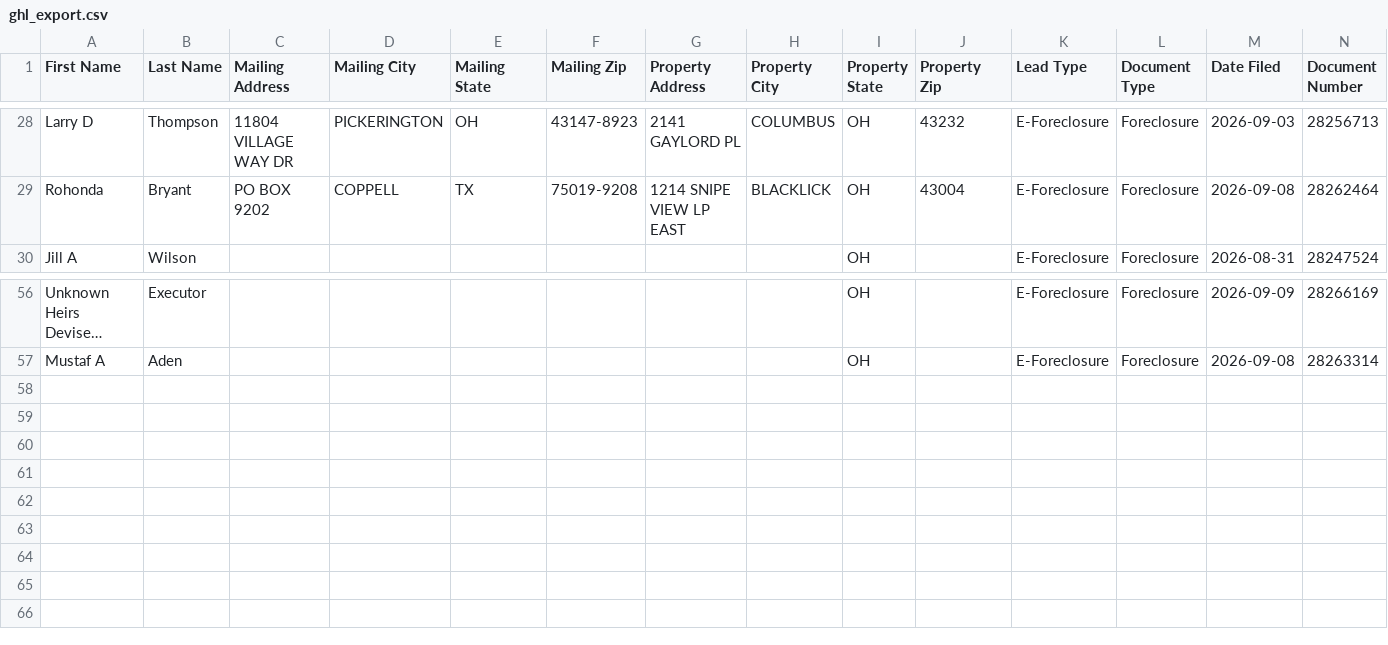
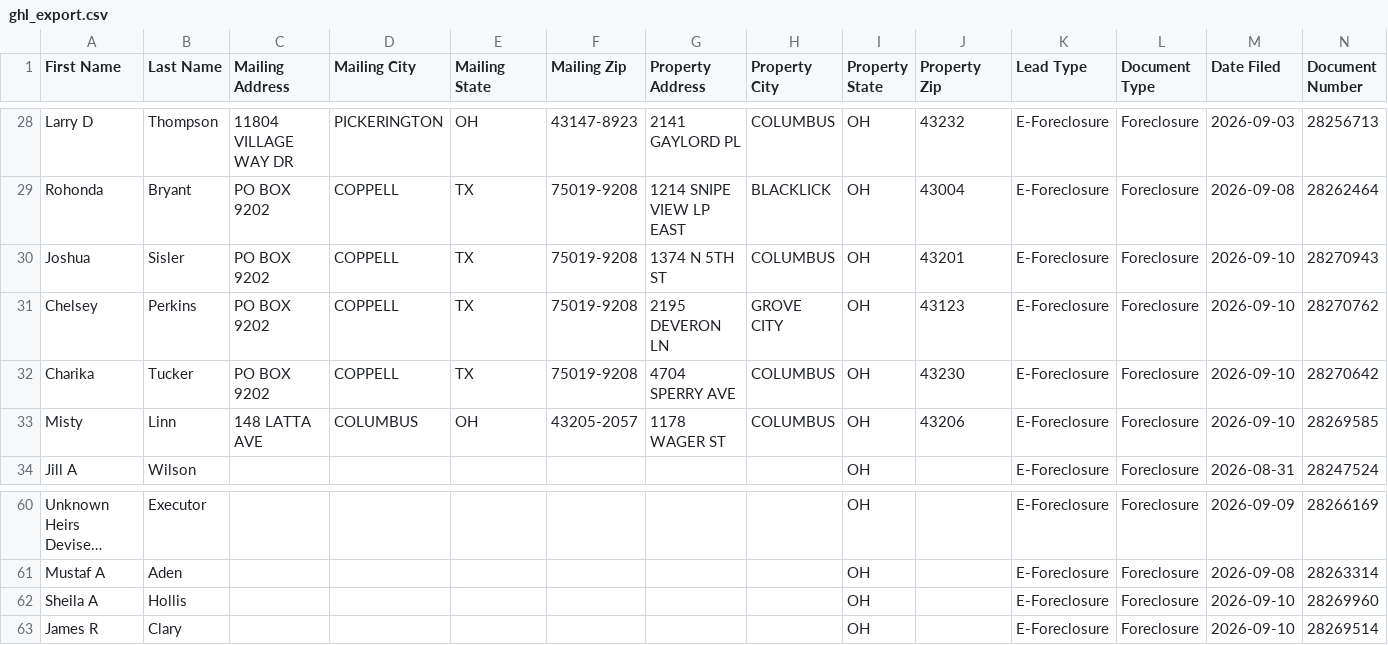
Before and after one commit to mauricewilli572000-cloud/franklin-foreclosure-scraper, a CSV file: dashboard/ghl_export.csv, drawn as a sheet; only a part is shown, gaps mark what is left out; long unchanged cells end in …; rows hold the shown columns only; the diff names each change by its address in the sheet, - before the commit and + after, or states it on an @@ line.

```diff
--- a/dashboard/ghl_export.csv
+++ b/dashboard/ghl_export.csv
+row 30: Joshua | Sisler | PO BOX 9202 | COPPELL | TX | 75019-9208 | 1374 N 5TH ST | COLUMBUS | OH | 43201 | E-Foreclosure | Foreclosure | 2026-09-10 | 28270943
+row 31: Chelsey | Perkins | PO BOX 9202 | COPPELL | TX | 75019-9208 | 2195 DEVERON LN | GROVE CITY | OH | 43123 | E-Foreclosure | Foreclosure | 2026-09-10 | 28270762
+row 32: Charika | Tucker | PO BOX 9202 | COPPELL | TX | 75019-9208 | 4704 SPERRY AVE | COLUMBUS | OH | 43230 | E-Foreclosure | Foreclosure | 2026-09-10 | 28270642
+row 33: Misty | Linn | 148 LATTA AVE | COLUMBUS | OH | 43205-2057 | 1178 WAGER ST | COLUMBUS | OH | 43206 | E-Foreclosure | Foreclosure | 2026-09-10 | 28269585
+row 62: Sheila A | Hollis |  |  |  |  |  |  | OH |  | E-Foreclosure | Foreclosure | 2026-09-10 | 28269960
+row 63: James R | Clary |  |  |  |  |  |  | OH |  | E-Foreclosure | Foreclosure | 2026-09-10 | 28269514
```
Also changed, not shown: 2 other files.
